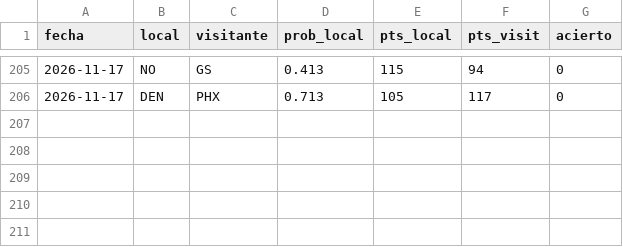
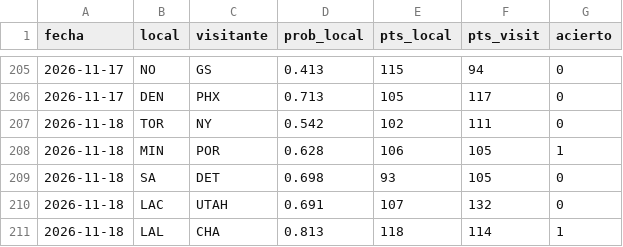
Before and after one commit to adridelpto/PreNBA, a CSV file: historial_predicciones.csv, drawn as a sheet; only a part is shown, gaps mark what is left out.

```diff
--- a/historial_predicciones.csv
+++ b/historial_predicciones.csv
@@ -206 +206,6 @@ fecha,local,visitante,prob_local,pts_local,pts_visit,acierto
 2026-11-17,DEN,PHX,0.713,105,117,0
+2026-11-18,TOR,NY,0.542,102,111,0
+2026-11-18,MIN,POR,0.628,106,105,1
+2026-11-18,SA,DET,0.698,93,105,0
+2026-11-18,LAC,UTAH,0.691,107,132,0
+2026-11-18,LAL,CHA,0.813,118,114,1
```
Also changed, not shown: evolucion_elo.csv, evolucion_predicciones.csv, 23 other files.
